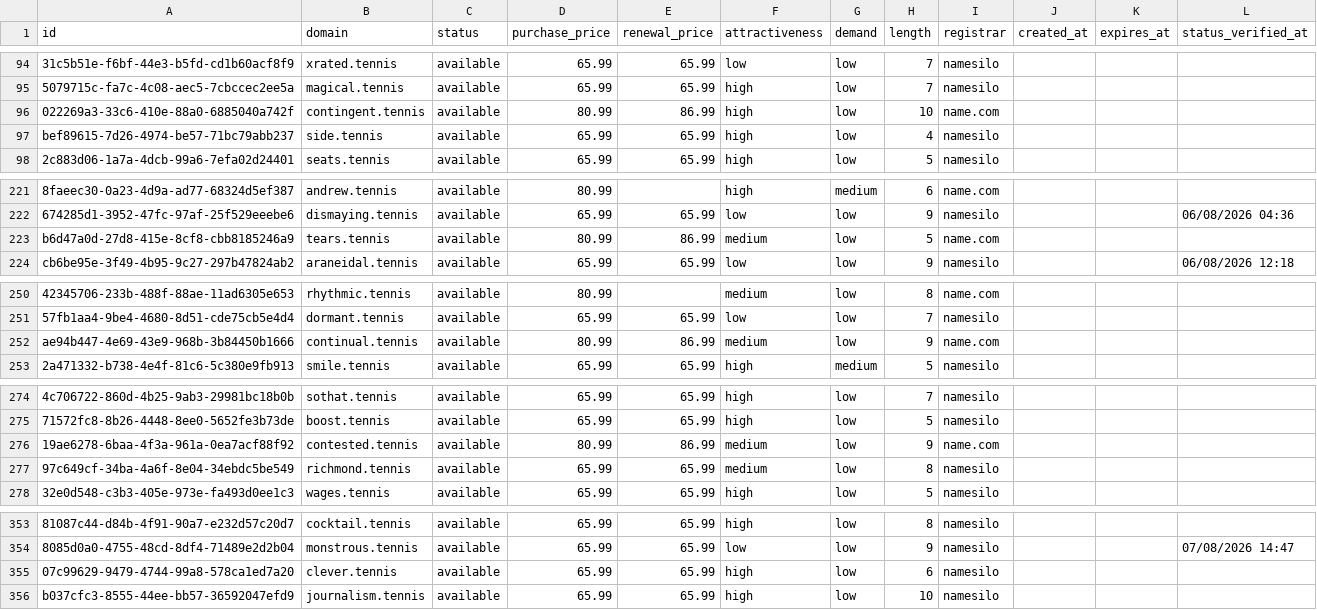
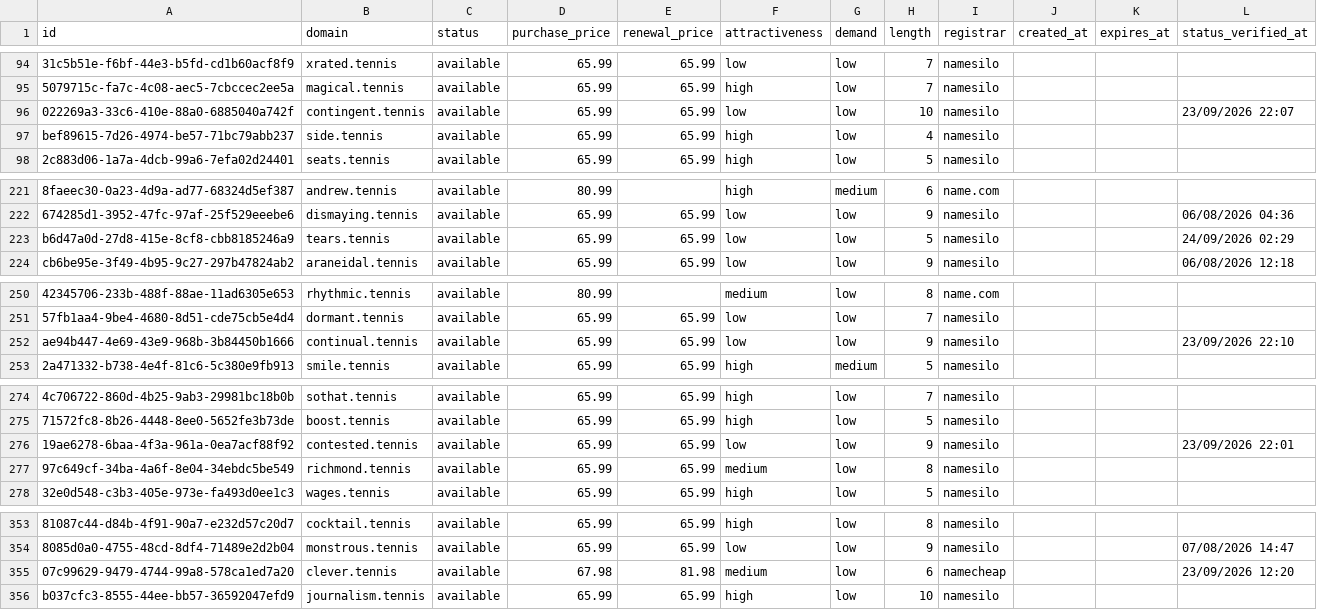
Before and after one commit to UniqueDomains/tennis-oneword-domains, a CSV file: tennis.csv, drawn as a sheet; only a part is shown, gaps mark what is left out; the diff covers the shown part only; the diff names each change by its address in the sheet, - before the commit and + after, or states it on an @@ line.

```diff
--- a/tennis.csv
+++ b/tennis.csv
-D96 (purchase_price): 80.99
+D96 (purchase_price): 65.99
-E96 (renewal_price): 86.99
+E96 (renewal_price): 65.99
-F96 (attractiveness): high
+F96 (attractiveness): low
-I96 (registrar): name.com
+I96 (registrar): namesilo
-L96 (status_verified_at): (empty)
+L96 (status_verified_at): 23/09/2026 22:07
-D223 (purchase_price): 80.99
+D223 (purchase_price): 65.99
-E223 (renewal_price): 86.99
+E223 (renewal_price): 65.99
-F223 (attractiveness): medium
+F223 (attractiveness): low
-I223 (registrar): name.com
+I223 (registrar): namesilo
-L223 (status_verified_at): (empty)
+L223 (status_verified_at): 24/09/2026 02:29
-D252 (purchase_price): 80.99
+D252 (purchase_price): 65.99
-E252 (renewal_price): 86.99
+E252 (renewal_price): 65.99
-F252 (attractiveness): medium
+F252 (attractiveness): low
-I252 (registrar): name.com
+I252 (registrar): namesilo
-L252 (status_verified_at): (empty)
+L252 (status_verified_at): 23/09/2026 22:10
-D276 (purchase_price): 80.99
+D276 (purchase_price): 65.99
-E276 (renewal_price): 86.99
+E276 (renewal_price): 65.99
-F276 (attractiveness): medium
+F276 (attractiveness): low
-I276 (registrar): name.com
+I276 (registrar): namesilo
-L276 (status_verified_at): (empty)
+L276 (status_verified_at): 23/09/2026 22:01
-D355 (purchase_price): 65.99
+D355 (purchase_price): 67.98
-E355 (renewal_price): 65.99
+E355 (renewal_price): 81.98
-F355 (attractiveness): high
+F355 (attractiveness): medium
-I355 (registrar): namesilo
+I355 (registrar): namecheap
-L355 (status_verified_at): (empty)
+L355 (status_verified_at): 23/09/2026 12:20
```
Also changed, not shown: 1 added row, 1 removed row and 138 edited cells elsewhere in this file, 4 other files.
